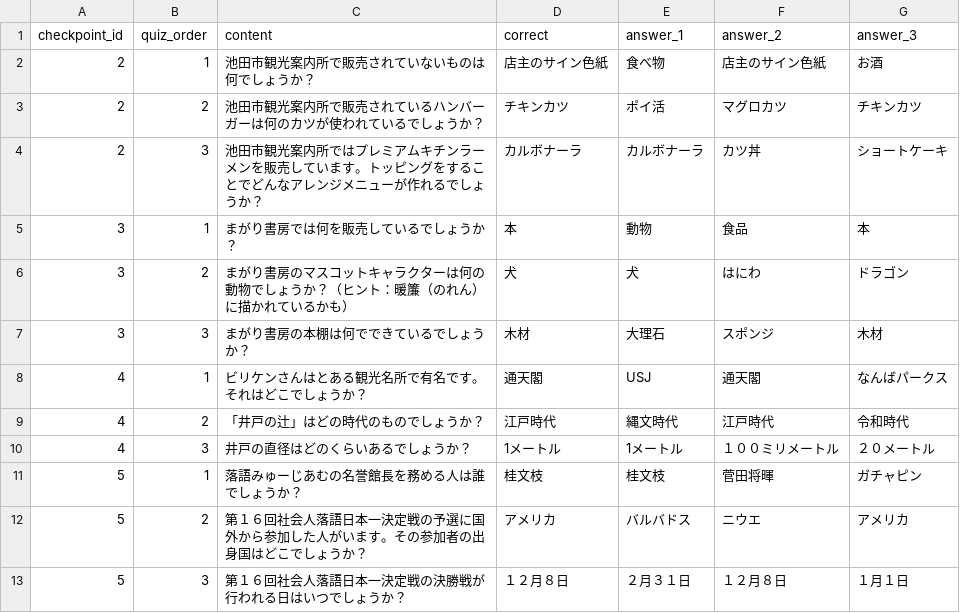
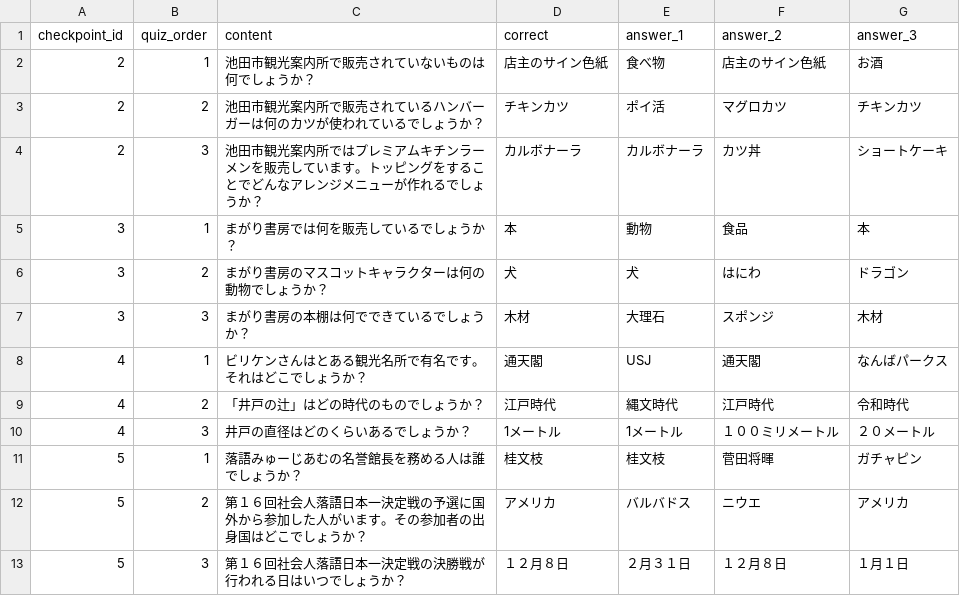
Before and after one commit to aya-1234/oc_stamp_rally, a CSV file: app/actual_quiz.csv, drawn as a sheet; only a part is shown.

Commit message:
Update actual_quiz.csv

```diff
--- a/app/actual_quiz.csv
+++ b/app/actual_quiz.csv
@@ -5,3 +5,3 @@
 3,1,まがり書房では何を販売しているでしょうか？,本,動物,食品,本
-3,2,まがり書房のマスコットキャラクターは何の動物でしょうか？（ヒント：暖簾（のれん）に描かれているかも）,犬,犬,はにわ,ドラゴン
+3,2,まがり書房のマスコットキャラクターは何の動物でしょうか？,犬,犬,はにわ,ドラゴン
 3,3,まがり書房の本棚は何でできているでしょうか？,木材,大理石,スポンジ,木材
```
